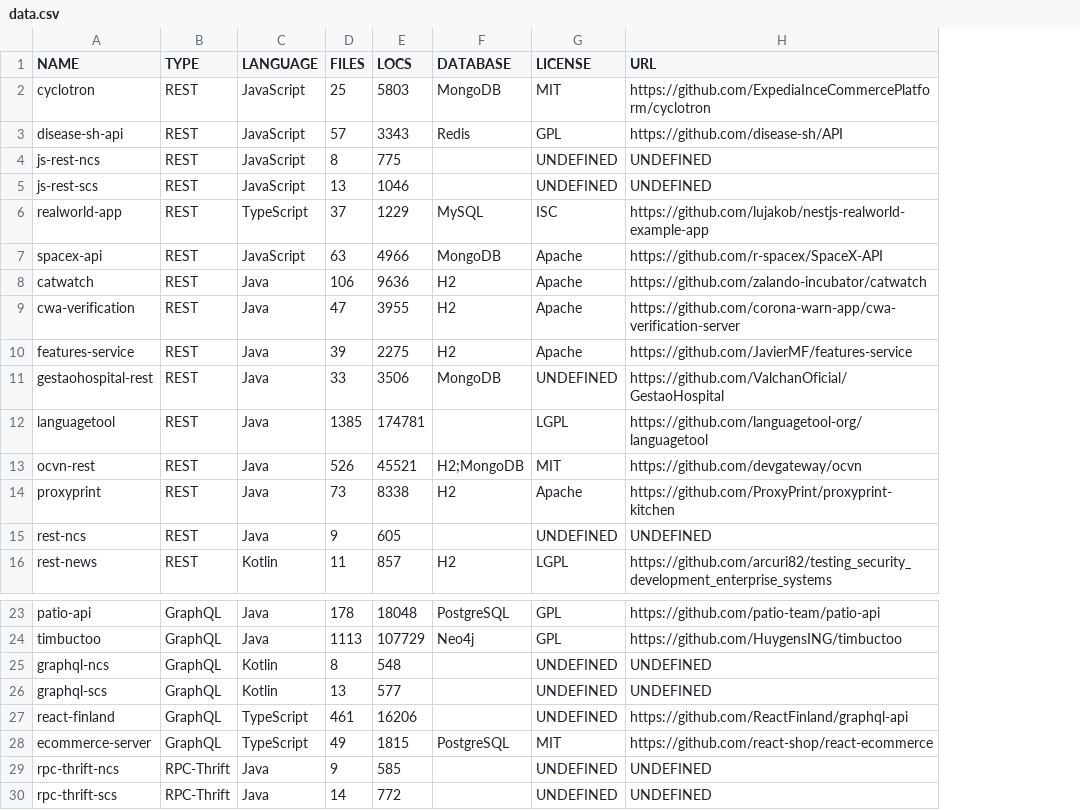
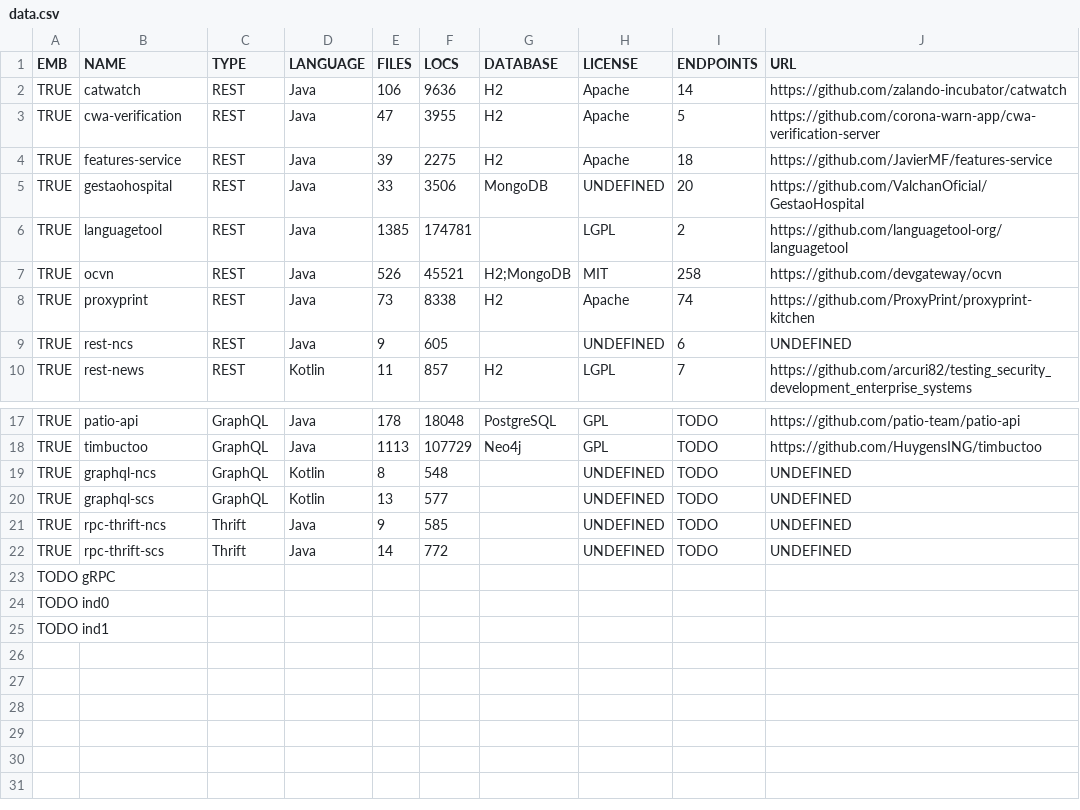
Before and after one commit to WebFuzzing/EMB, a CSV file: statistics/data.csv, drawn as a sheet; only a part is shown, gaps mark what is left out; removed rows and columns are numbered as before the commit, all else as after; the diff names each change by its address in the sheet, - before the commit and + after, or states it on an @@ line.

Commit message:
starting to prepare better scripts for SUT table

```diff
--- a/statistics/data.csv
+++ b/statistics/data.csv
+column A (EMB), rows 2-10: all TRUE; rows 17-22: all TRUE
+column I (ENDPOINTS), rows 2-10: 14 | 5 | 18 | 20 | 2 | 258 | 74 | 6 | 7; rows 17-22: all TODO
-row 2: cyclotron | REST | JavaScript | 25 | 5803 | MongoDB | MIT | https://github.com/ExpediaInceCommercePlatform/cyclotron
-row 3: disease-sh-api | REST | JavaScript | 57 | 3343 | Redis | GPL | https://github.com/disease-sh/API
-row 4: js-rest-ncs | REST | JavaScript | 8 | 775 |  | UNDEFINED | UNDEFINED
-row 5: js-rest-scs | REST | JavaScript | 13 | 1046 |  | UNDEFINED | UNDEFINED
-row 6: realworld-app | REST | TypeScript | 37 | 1229 | MySQL | ISC | https://github.com/lujakob/nestjs-realworld-example-app
-row 7: spacex-api | REST | JavaScript | 63 | 4966 | MongoDB | Apache | https://github.com/r-spacex/SpaceX-API
-B5 (NAME): gestaohospital-rest
+B5 (NAME): gestaohospital
-B7 (NAME): ocvn-rest
+B7 (NAME): ocvn
-row 27: react-finland | GraphQL | TypeScript | 461 | 16206 |  | UNDEFINED | https://github.com/ReactFinland/graphql-api
-row 28: ecommerce-server | GraphQL | TypeScript | 49 | 1815 | PostgreSQL | MIT | https://github.com/react-shop/react-ecommerce
-C21:C22 (TYPE): RPC-Thrift
+C21:C22 (TYPE): Thrift
+row 23: TODO gRPC
+row 24: TODO ind0
+row 25: TODO ind1
```
Also changed, not shown: 4 other files.
